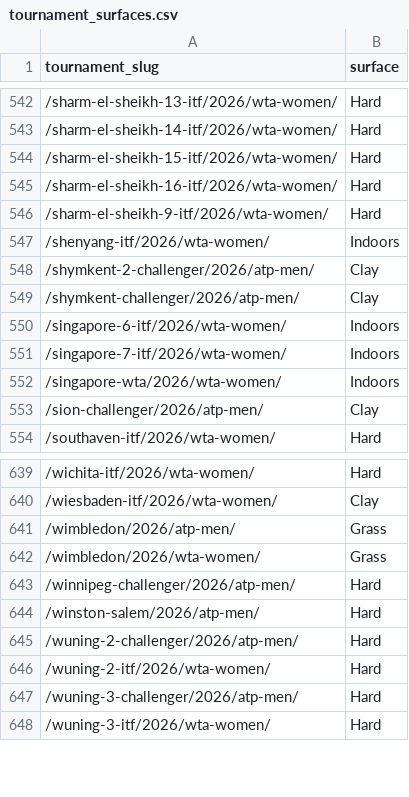
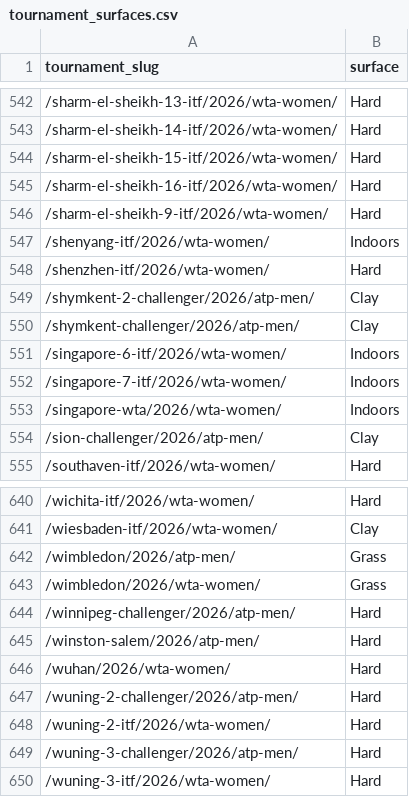
Before and after one commit to andrei0182/pariuri, a CSV file: tennis/data/tournament_surfaces.csv, drawn as a sheet; only a part is shown, gaps mark what is left out; the diff names each change by its address in the sheet, - before the commit and + after, or states it on an @@ line.

```diff
--- a/tennis/data/tournament_surfaces.csv
+++ b/tennis/data/tournament_surfaces.csv
+row 548: /shenzhen-itf/2026/wta-women/ | Hard
+row 646: /wuhan/2026/wta-women/ | Hard
```
Also changed, not shown: tennis/stats/elo_ratings.csv, 2 other files.
